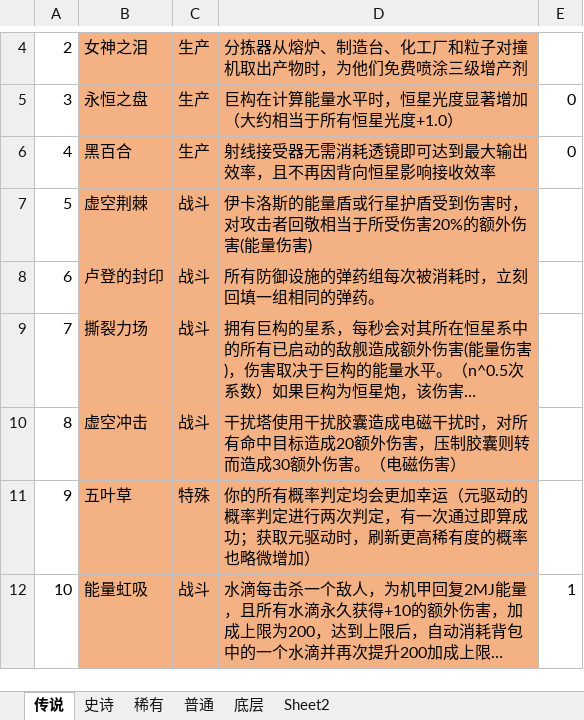
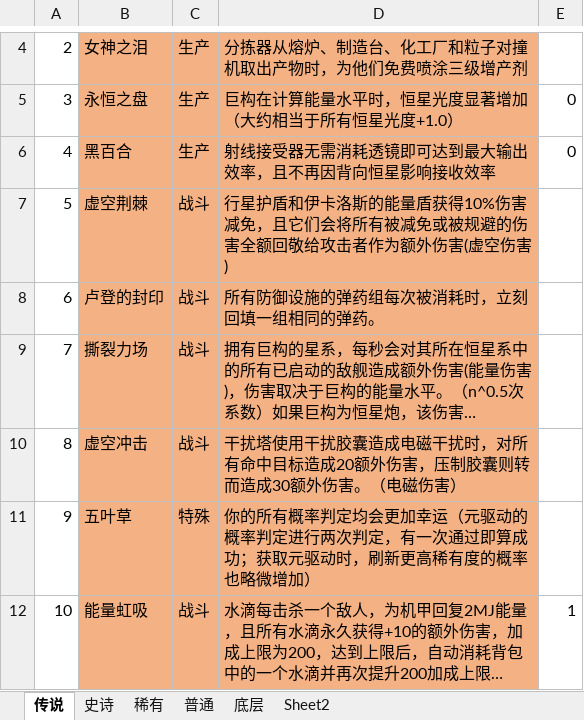
Before and after one commit to jinxOAO/DSP_Battle, an Excel workbook: 全部元驱动效果（暂定）v3.0.xlsx, sheet 传说, drawn as a sheet; only a part is shown, gaps mark what is left out; long unchanged cells end in …; values as stored, in another font and other column widths than the file's, no borders; the diff names each change by its address in the sheet, - before the commit and + after, or states it on an @@ line.

```diff
--- a/全部元驱动效果（暂定）v3.0.xlsx (sheet 传说)
+++ b/全部元驱动效果（暂定）v3.0.xlsx (sheet 传说)
-D7: 伊卡洛斯的能量盾或行星护盾受到伤害时，对攻击者回敬相当于所受伤害20%的额外伤害(能量伤害)
+D7: 行星护盾和伊卡洛斯的能量盾获得10%伤害减免，且它们会将所有被减免或被规避的伤害全额回敬给攻击者作为额外伤害(虚空伤害)
```
Also changed, not shown: sheet 史诗, sheet 普通, sheet 稀有, 11 other files.
